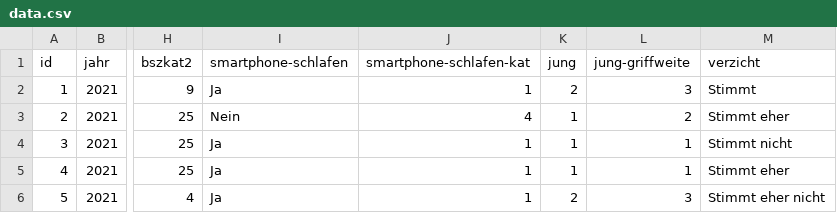
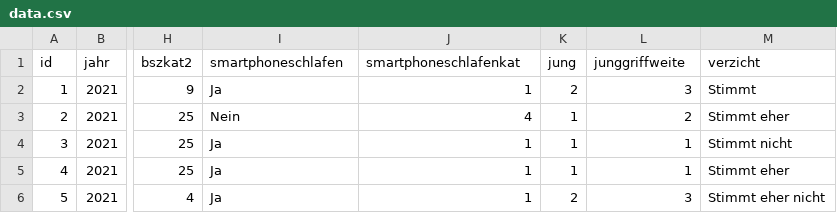
Before and after one commit to RoWa8/Bubbeles-App, a CSV file: assets/data/data.csv, drawn as a sheet; only a part is shown, gaps mark what is left out; the diff names each change by its address in the sheet, - before the commit and + after, or states it on an @@ line.

```diff
--- a/assets/data/data.csv
+++ b/assets/data/data.csv
-I1: smartphone-schlafen
+I1: smartphoneschlafen
-J1: smartphone-schlafen-kat
+J1: smartphoneschlafenkat
-L1: jung-griffweite
+L1: junggriffweite
```
Also changed, not shown: 2 other files.
